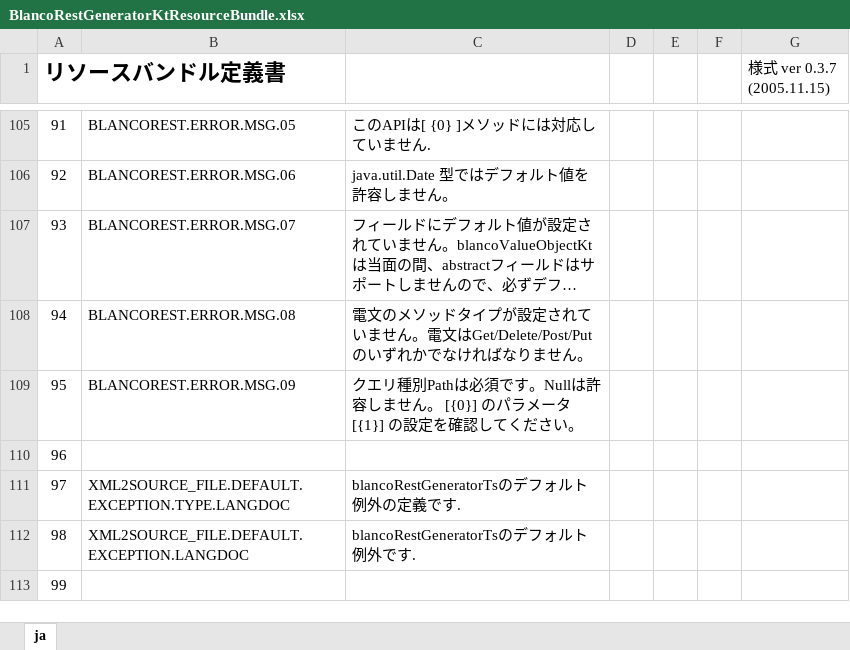
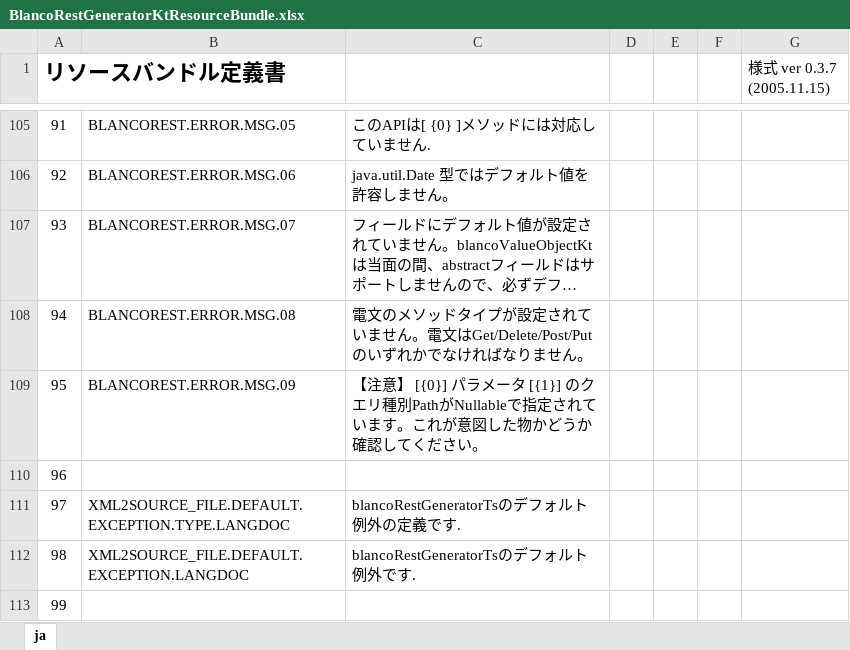
Before and after one commit to uedaueo/blancoRestGeneratorKt, an Excel workbook: meta/program/BlancoRestGeneratorKtResourceBundle.xlsx, sheet ja, drawn as a sheet; only a part is shown, gaps mark what is left out; long unchanged cells end in …; values as stored, in another font and other column widths than the file's, no borders; the diff names each change by its address in the sheet, - before the commit and + after, or states it on an @@ line.

```diff
--- a/meta/program/BlancoRestGeneratorKtResourceBundle.xlsx (sheet ja)
+++ b/meta/program/BlancoRestGeneratorKtResourceBundle.xlsx (sheet ja)
-C109: クエリ種別Pathは必須です。Nullは許容しません。 [{0}] のパラメータ [{1}] の設定を確認して…
+C109: 【注意】 [{0}] パラメータ [{1}] のクエリ種別PathがNullableで指定されています。これが意図した物かどうか確認して…
```
Also changed, not shown: meta/program/BlancoRestGeneratorKtConstants.xlsx, 6 other files.
